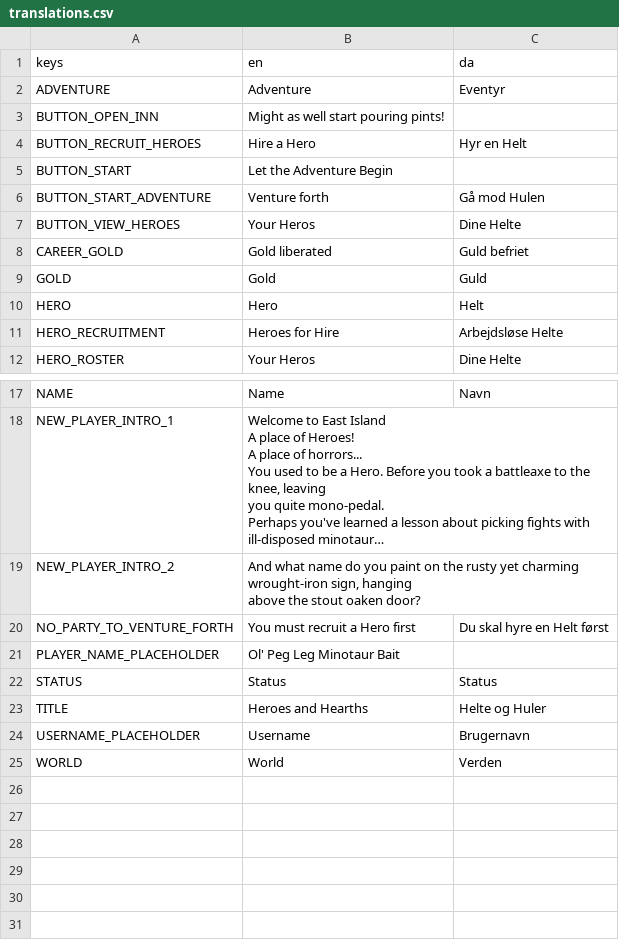
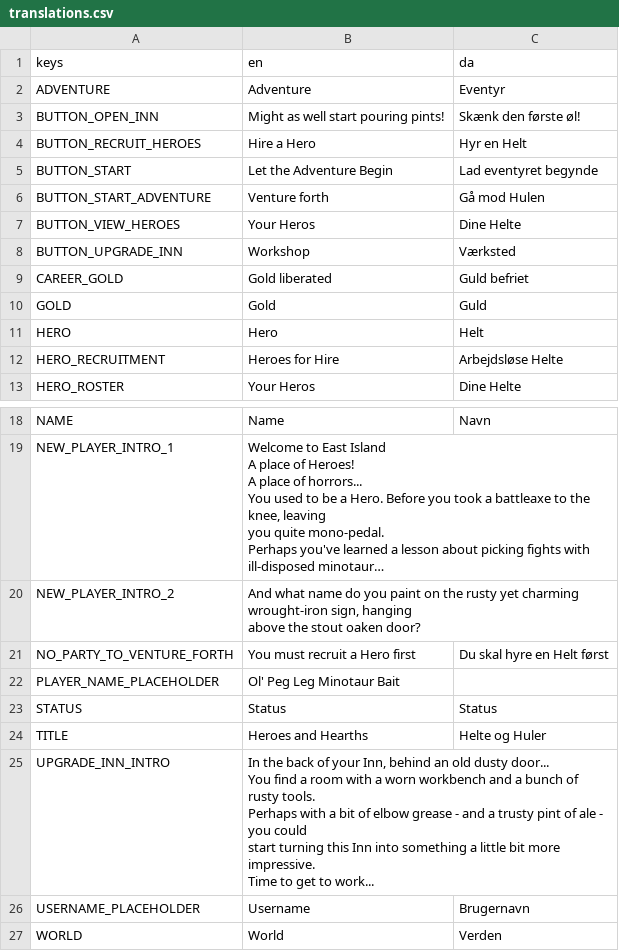
Before and after one commit to andreasgoodstein/helteoghuler, a CSV file: client/translations/translations.csv, drawn as a sheet; only a part is shown, gaps mark what is left out; long unchanged cells end in ….

Commit message:
add upgrade inn teaser screen

```diff
--- a/client/translations/translations.csv
+++ b/client/translations/translations.csv
@@ -2,7 +2,8 @@ keys;en;da
 ADVENTURE;Adventure;Eventyr
-BUTTON_OPEN_INN;Might as well start pouring pints!;
+BUTTON_OPEN_INN;Might as well start pouring pints!;Skænk den første øl!
 BUTTON_RECRUIT_HEROES;Hire a Hero;Hyr en Helt
-BUTTON_START;Let the Adventure Begin;
+BUTTON_START;Let the Adventure Begin;Lad eventyret begynde
 BUTTON_START_ADVENTURE;Venture forth;Gå mod Hulen
 BUTTON_VIEW_HEROES;Your Heros;Dine Helte
+BUTTON_UPGRADE_INN;Workshop;Værksted
 CAREER_GOLD;Gold liberated;Guld befriet
@@ -50,2 +51,9 @@ STATUS;Status;Status
 TITLE;Heroes and Hearths;Helte og Huler
+UPGRADE_INN_INTRO;"In the back of your Inn, behind an old dusty door...
+
+You find a room with a worn workbench and a bunch of rusty tools.
+Perhaps with a bit of elbow grease - and a trusty pint of ale - you could
+start turning this Inn into something a little bit more impressive.
+
+Time to get to work...";
 USERNAME_PLACEHOLDER;Username;Brugernavn
```
Also changed, not shown: 5 other files.
